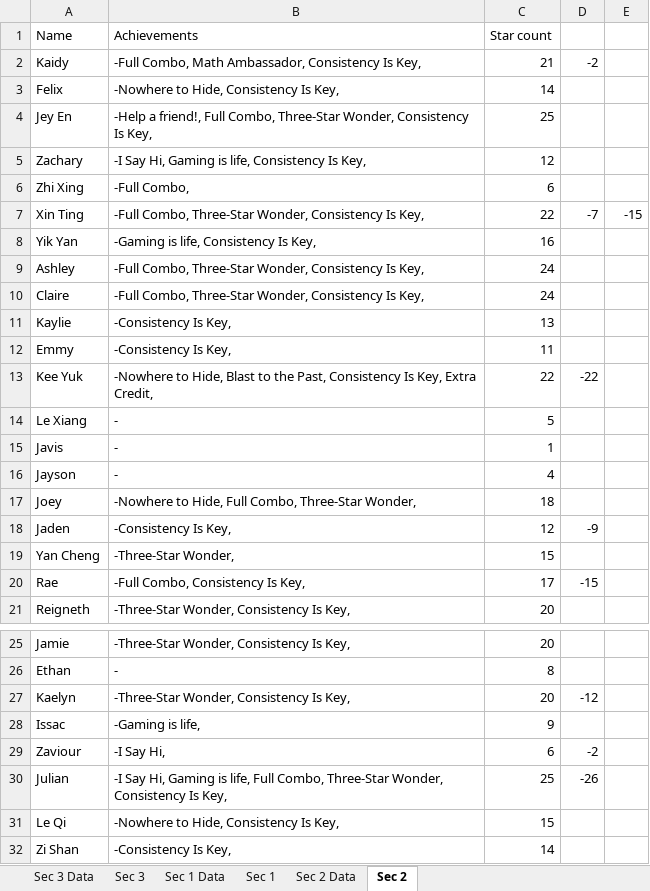
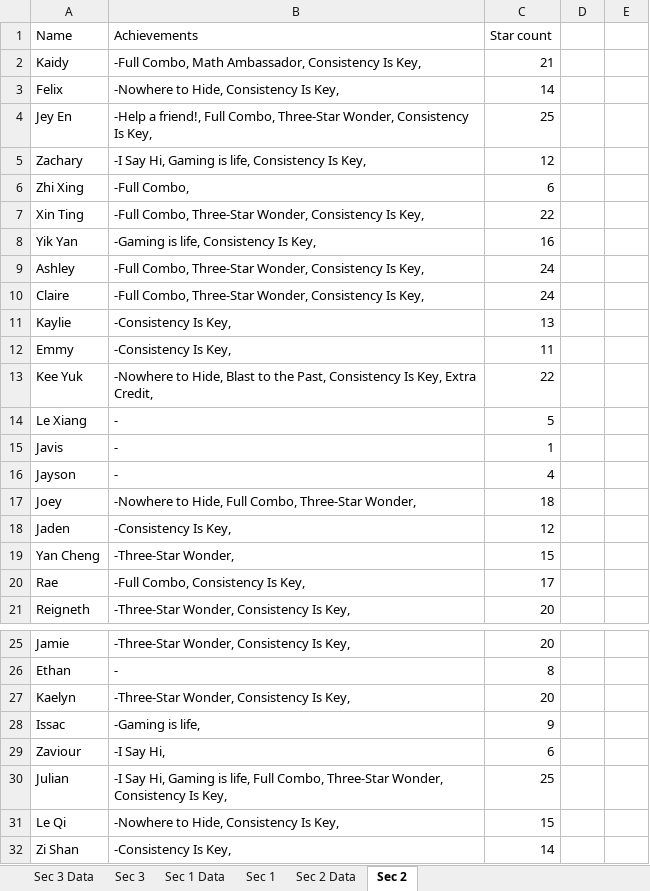
Before and after one commit to wenjunthenwj/wenjunthenwj.github.io, an Excel workbook: docs/data.xlsx, sheet Sec 2, drawn as a sheet; only a part is shown, gaps mark what is left out; values as stored, in another font and other column widths than the file's, no borders; the diff names each change by its address in the sheet, - before the commit and + after, or states it on an @@ line.

```diff
--- a/docs/data.xlsx (sheet Sec 2)
+++ b/docs/data.xlsx (sheet Sec 2)
-D2: -2
+D2: (empty)
-D7: -7
+D7: (empty)
-E7: -15
+E7: (empty)
-D13: -22
+D13: (empty)
-D18: -9
+D18: (empty)
-D20: -15
+D20: (empty)
-D27: -12
+D27: (empty)
-D29: -2
+D29: (empty)
-D30: -26
+D30: (empty)
```
Also changed, not shown: sheet Sec 3.
